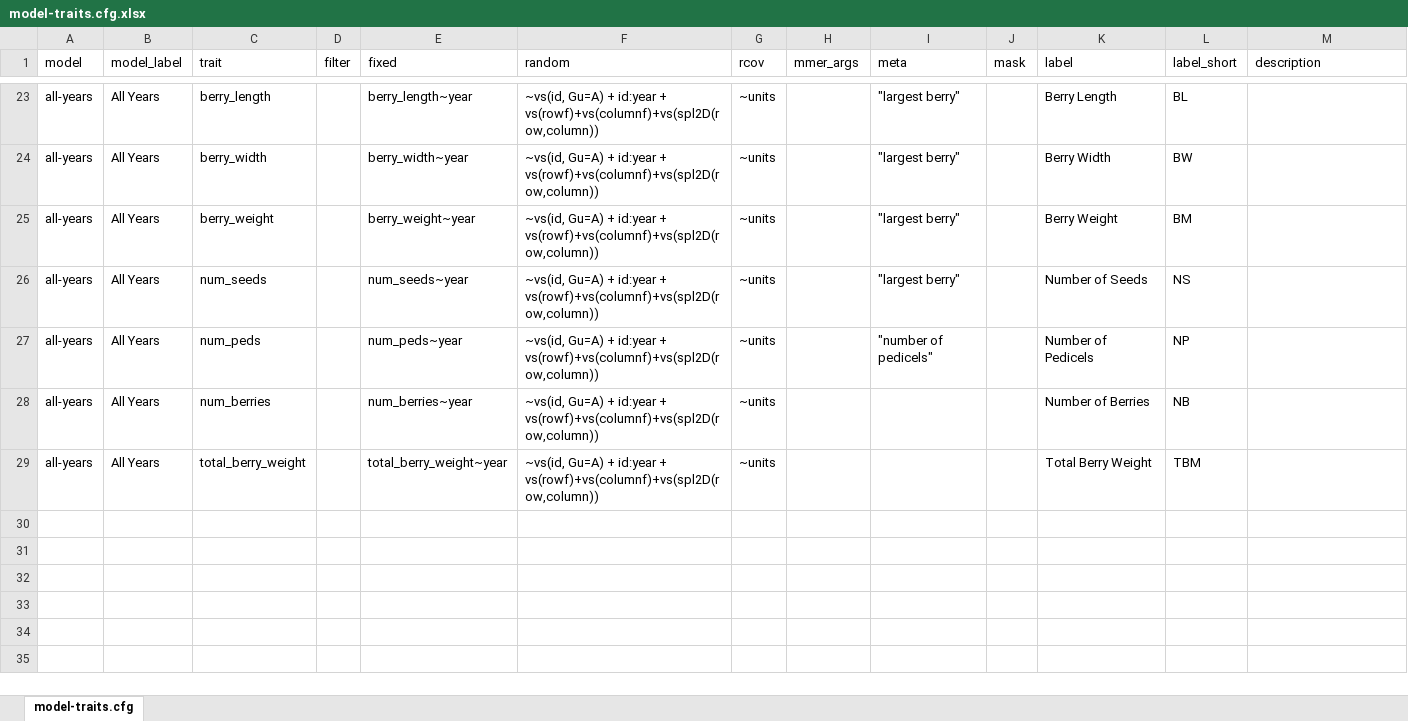
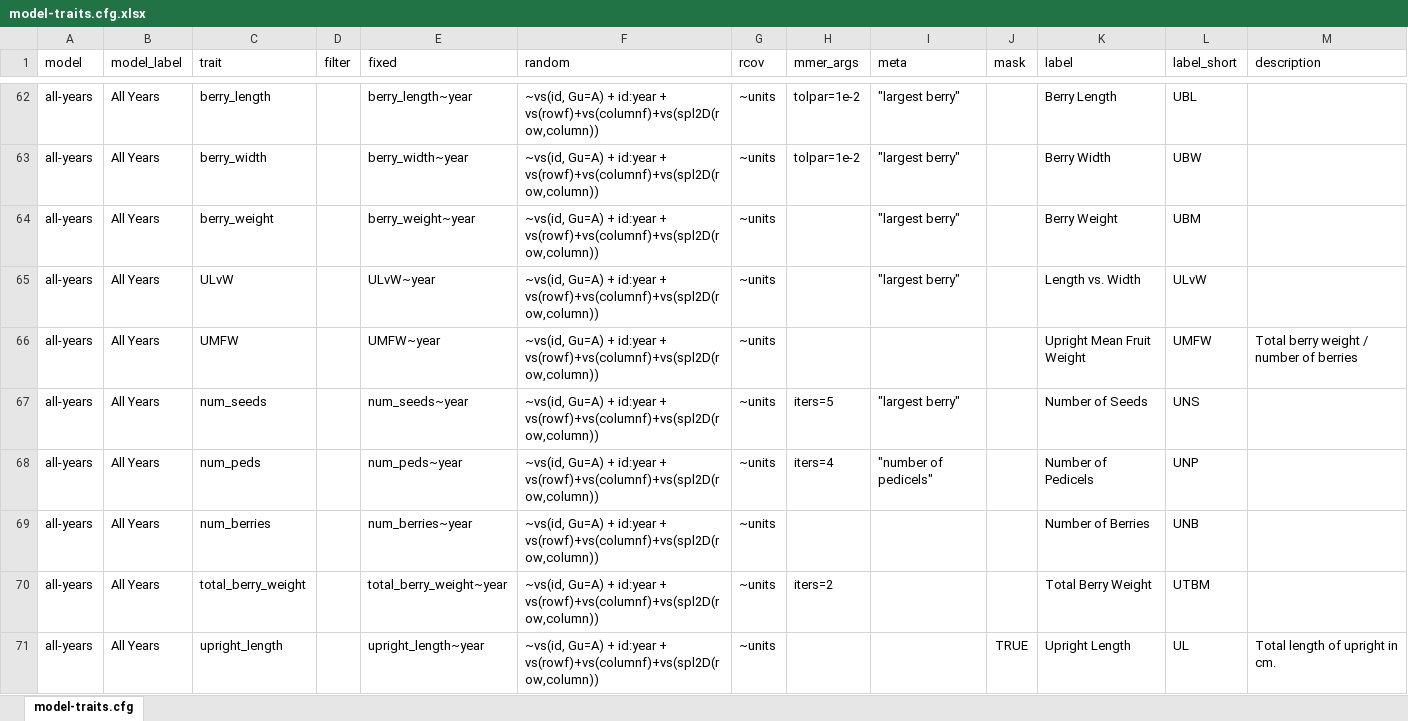
Before and after one commit to bliptrip/CNJ0x-Trait-Mapping, an Excel workbook: Workflows/templates/configs/model-traits.cfg.xlsx, sheet model-traits.cfg, drawn as a sheet; only a part is shown, gaps mark what is left out; values as stored, in another font and other column widths than the file's, no borders; addresses are those after the commit; the diff covers the shown part only; the diff names each change by its address in the sheet, - before the commit and + after, or states it on an @@ line.

Commit message:
Adding additional upright quantitative traits for analysis: upright_length, secondary_growth, and dry_wt_leaves.

```diff
--- a/Workflows/templates/configs/model-traits.cfg.xlsx (sheet model-traits.cfg)
+++ b/Workflows/templates/configs/model-traits.cfg.xlsx (sheet model-traits.cfg)
-H62:H63 (mmer_args): (empty)
+H62:H63 (mmer_args): tolpar=1e-2
-L62 (label_short): BL
+L62 (label_short): UBL
-L63 (label_short): BW
+L63 (label_short): UBW
-L64 (label_short): BM
+L64 (label_short): UBM
+row 65: all-years | All Years | ULvW |  | ULvW~year | ~vs(id, Gu=A) + id:year + vs(rowf)+vs(columnf)+vs(spl2D(row,column)) | ~units |  | "largest berry" |  | Length vs. Width | ULvW
+row 66: all-years | All Years | UMFW |  | UMFW~year | ~vs(id, Gu=A) + id:year + vs(rowf)+vs(columnf)+vs(spl2D(row,column)) | ~units |  |  |  | Upright Mean Fruit Weight | UMFW | Total berry weight / number of berries
-H67 (mmer_args): (empty)
+H67 (mmer_args): iters=5
-L67 (label_short): NS
+L67 (label_short): UNS
-H68 (mmer_args): (empty)
+H68 (mmer_args): iters=4
-L68 (label_short): NP
+L68 (label_short): UNP
-L69 (label_short): NB
+L69 (label_short): UNB
-H70 (mmer_args): (empty)
+H70 (mmer_args): iters=2
-L70 (label_short): TBM
+L70 (label_short): UTBM
+row 71: all-years | All Years | upright_length |  | upright_length~year | ~vs(id, Gu=A) + id:year + vs(rowf)+vs(columnf)+vs(spl2D(row,column)) | ~units |  |  | TRUE | Upright Length | UL | Total length of upright in cm.
```
Also changed, not shown: 49 added rows and 21 edited cells elsewhere in this sheet, formulas that keep their value, 4 other files.
